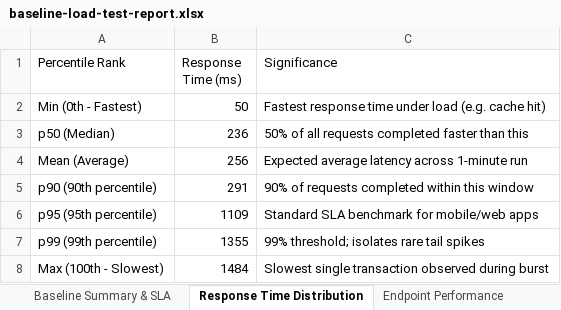
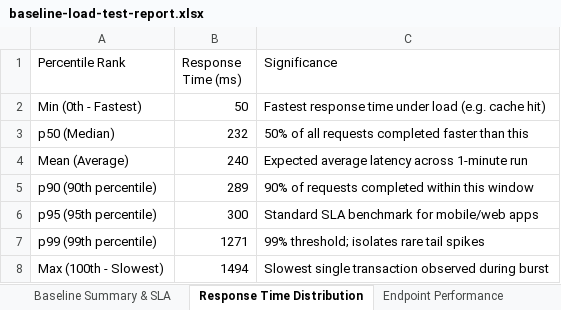
Before and after one commit to Maniraj47/CollegeApp, an Excel workbook: load-tests/reports/baseline-load-test-report.xlsx, sheet Response Time Distribution, drawn as a sheet; values as stored, in another font and other column widths than the file's, no borders; the diff names each change by its address in the sheet, - before the commit and + after, or states it on an @@ line.

```diff
--- a/load-tests/reports/baseline-load-test-report.xlsx (sheet Response Time Distribution)
+++ b/load-tests/reports/baseline-load-test-report.xlsx (sheet Response Time Distribution)
-B3 (Response Time (ms)): 236
+B3 (Response Time (ms)): 232
-B4 (Response Time (ms)): 256
+B4 (Response Time (ms)): 240
-B5 (Response Time (ms)): 291
+B5 (Response Time (ms)): 289
-B6 (Response Time (ms)): 1109
+B6 (Response Time (ms)): 300
-B7 (Response Time (ms)): 1355
+B7 (Response Time (ms)): 1271
-B8 (Response Time (ms)): 1484
+B8 (Response Time (ms)): 1494
```
Also changed, not shown: sheet Baseline Summary & SLA, sheet Endpoint Performance, CollegeApp_Master_Test_Cases_Summary_and_Details_300.xlsx, Vulnerability Test Results/endpoint-inventory.xlsx, 18 other files.
